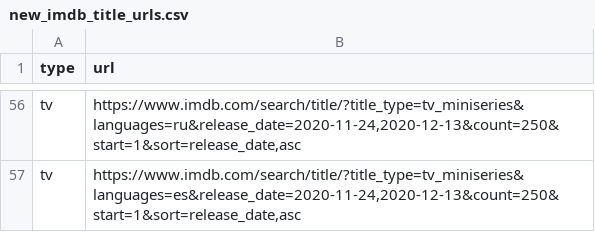
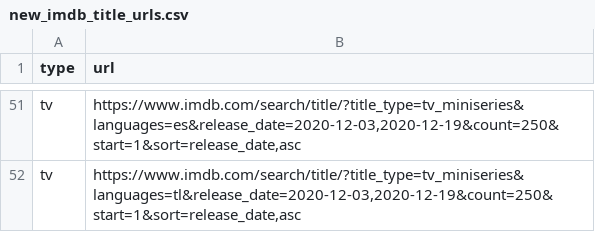
Before and after one commit to flibo-tech/data_pipelines, a CSV file: scraping_utilities/new_imdb_title_urls.csv, drawn as a sheet; only a part is shown, gaps mark what is left out; addresses are those after the commit; the diff covers the shown part only; the diff names each change by its address in the sheet, - before the commit and + after, or states it on an @@ line.

```diff
--- a/scraping_utilities/new_imdb_title_urls.csv
+++ b/scraping_utilities/new_imdb_title_urls.csv
-B51 (url): https://www.imdb.com/search/title/?title_type=tv_miniseries&languages=ru&release_date=2020-11-24,2020-12-13&count=250&start=1&sort=release_date,asc
+B51 (url): https://www.imdb.com/search/title/?title_type=tv_miniseries&languages=es&release_date=2020-12-03,2020-12-19&count=250&start=1&sort=release_date,asc
-B52 (url): https://www.imdb.com/search/title/?title_type=tv_miniseries&languages=es&release_date=2020-11-24,2020-12-13&count=250&start=1&sort=release_date,asc
+B52 (url): https://www.imdb.com/search/title/?title_type=tv_miniseries&languages=tl&release_date=2020-12-03,2020-12-19&count=250&start=1&sort=release_date,asc
```
Also changed, not shown: 5 removed rows and 49 edited cells elsewhere in this file, scraping_utilities/titles_to_scrape.csv, 1 other file.
